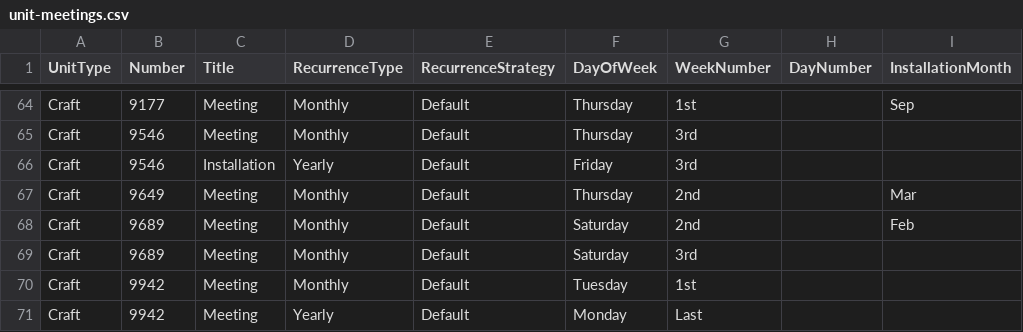
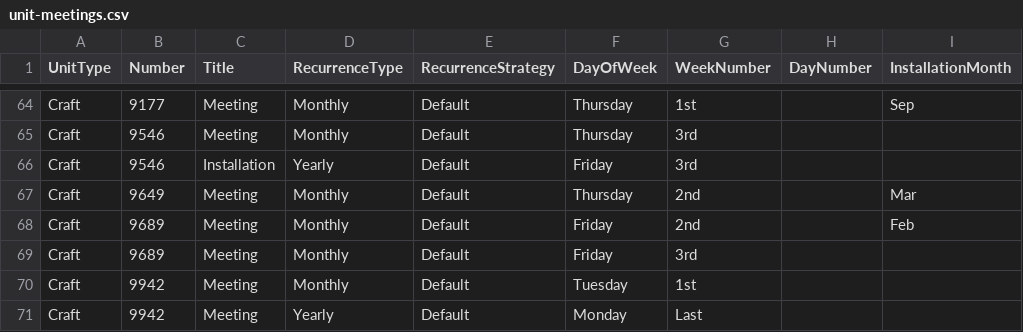
Before and after one commit to webpurity-dev/masonic-calendar, a CSV file: document/data/unit-meetings.csv, drawn as a sheet; only a part is shown, gaps mark what is left out; the diff names each change by its address in the sheet, - before the commit and + after, or states it on an @@ line.

```diff
--- a/document/data/unit-meetings.csv
+++ b/document/data/unit-meetings.csv
-F68:F69 (DayOfWeek): Saturday
+F68:F69 (DayOfWeek): Friday
```
Also changed, not shown: document/data/units_v1.6.csv, 33 other files.
